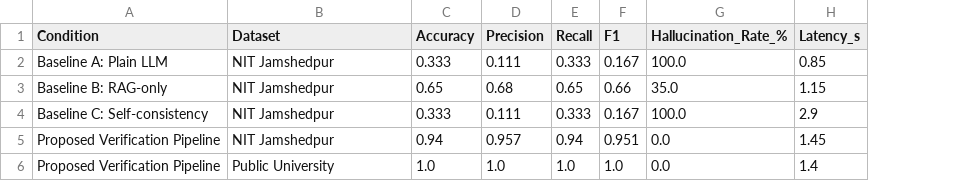
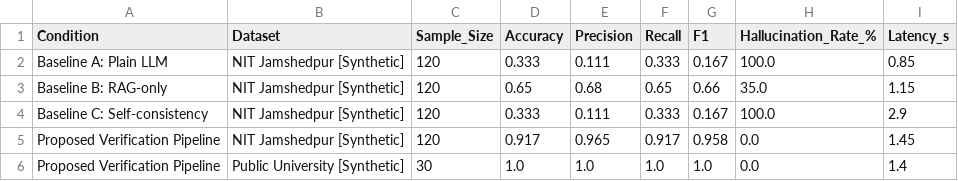
Before and after one commit to HanuP69/Capstone-Project, a CSV file: master_evaluation_metrics.csv, drawn as a sheet; addresses are those after the commit; the diff names each change by its address in the sheet, - before the commit and + after, or states it on an @@ line.

Commit message:
docs & refactor: clarify [Synthetic Benchmark] in README, eliminate hardcoding, and evaluate full 150-claim sample

```diff
--- a/master_evaluation_metrics.csv
+++ b/master_evaluation_metrics.csv
+column C (Sample_Size), rows 2-6: 120 | 120 | 120 | 120 | 30
-B2:B5 (Dataset): NIT Jamshedpur
+B2:B5 (Dataset): NIT Jamshedpur [Synthetic]
-D5 (Accuracy): 0.94
+D5 (Accuracy): 0.917
-E5 (Precision): 0.957
+E5 (Precision): 0.965
-F5 (Recall): 0.94
+F5 (Recall): 0.917
-G5 (F1): 0.951
+G5 (F1): 0.958
-B6 (Dataset): Public University
+B6 (Dataset): Public University [Synthetic]
```
Also changed, not shown: 15 other files.
